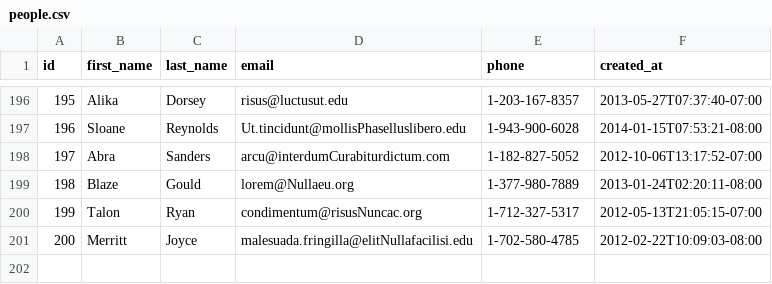
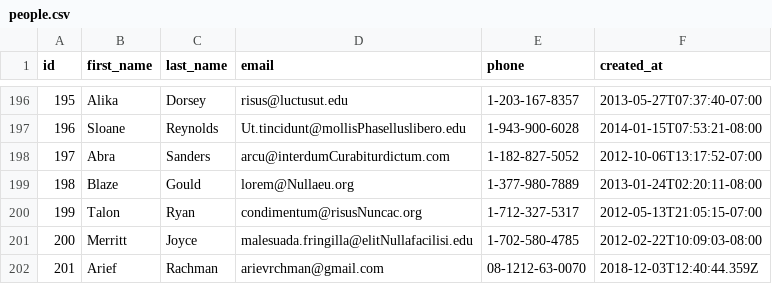
Before and after one commit to zen-fox-2018/parsing-data-1, a CSV file: people.csv, drawn as a sheet; only a part is shown, gaps mark what is left out.

```diff
--- a/people.csv
+++ b/people.csv
@@ -201 +201,2 @@ id,first_name,last_name,email,phone,created_at
 200,Merritt,Joyce,malesuada.fringilla@elitNullafacilisi.edu,1-702-580-4785,2012-02-22T10:09:03-08:00
+201,Arief,Rachman,arievrchman@gmail.com,08-1212-63-0070,2018-12-03T12:40:44.359Z
```
Also changed, not shown: 1 other file.
